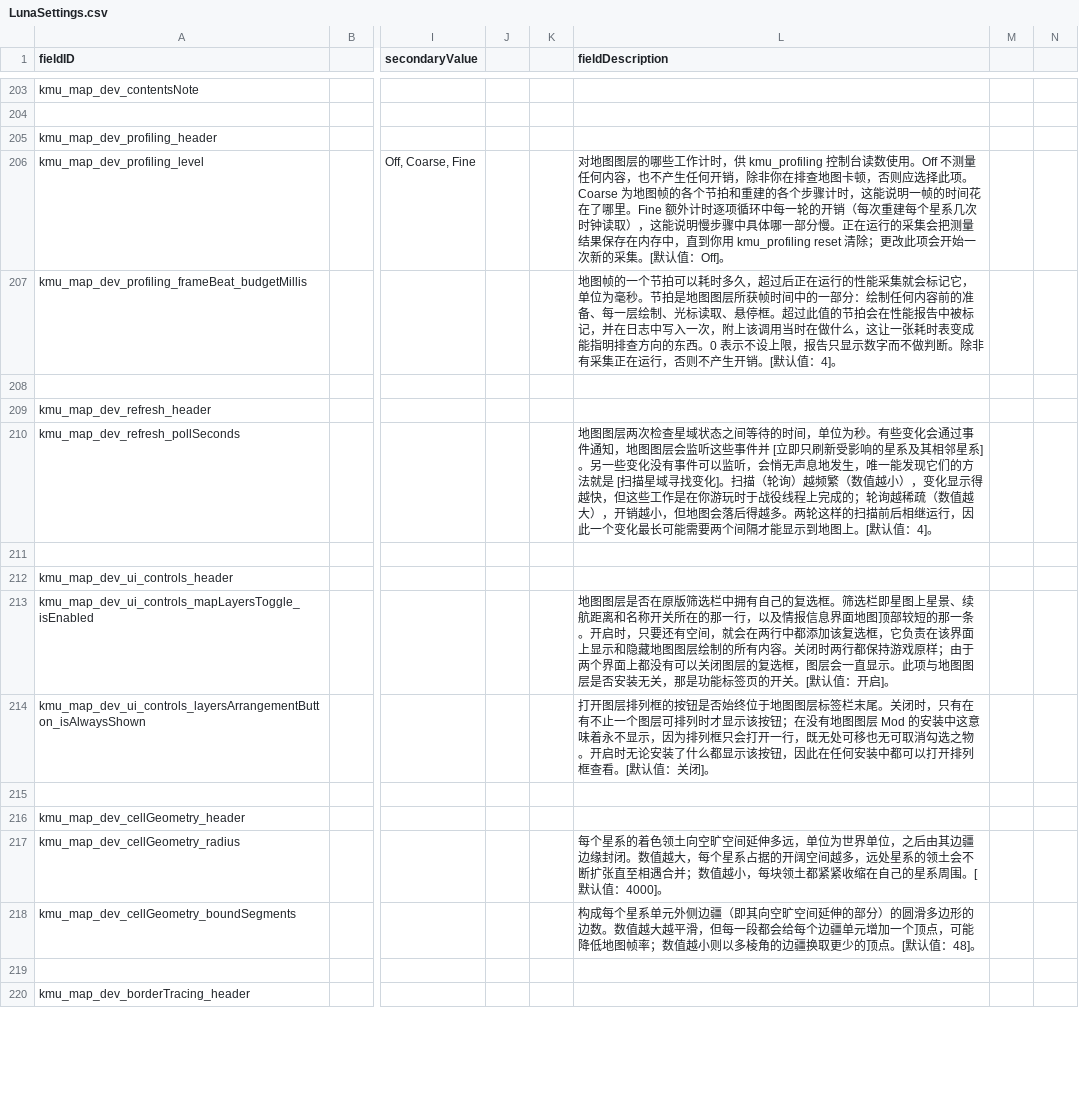
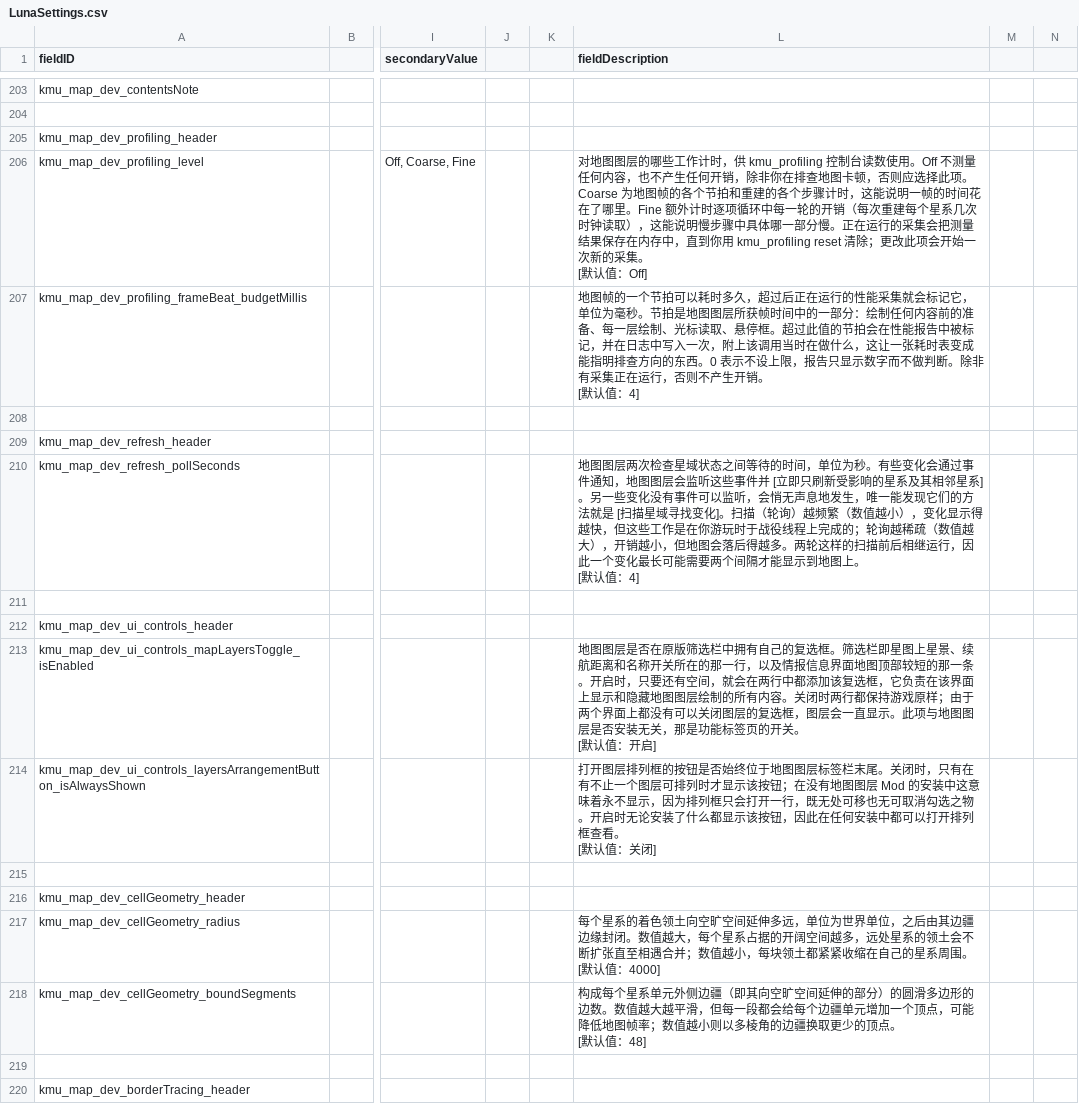
Before and after one commit to Klark-Morrigan/Starsector-Mod-KMU, a CSV file: localisation/zh-hans/LunaSettings.csv, drawn as a sheet; only a part is shown, gaps mark what is left out; ↵ is a line break in a cell; the diff covers the shown part only; the diff names each change by its address in the sheet, - before the commit and + after, or states it on an @@ line.

```diff
--- a/localisation/zh-hans/LunaSettings.csv
+++ b/localisation/zh-hans/LunaSettings.csv
-L206 (fieldDescription): …的采集。[默认值：Off]。
+L206 (fieldDescription): …的采集。 ↵ [默认值：Off]
-L207 (fieldDescription): …生开销。[默认值：4]。
+L207 (fieldDescription): …生开销。 ↵ [默认值：4]
-L210 (fieldDescription): …地图上。[默认值：4]。
+L210 (fieldDescription): …地图上。 ↵ [默认值：4]
-L213 (fieldDescription): …的开关。[默认值：开启]。
+L213 (fieldDescription): …的开关。 ↵ [默认值：开启]
-L214 (fieldDescription): …框查看。[默认值：关闭]。
+L214 (fieldDescription): …框查看。 ↵ [默认值：关闭]
-L217 (fieldDescription): …系周围。[默认值：4000]。
+L217 (fieldDescription): …系周围。 ↵ [默认值：4000]
-L218 (fieldDescription): …的顶点。[默认值：48]。
+L218 (fieldDescription): …的顶点。 ↵ [默认值：48]
```
Also changed, not shown: 146 edited cells elsewhere in this file, localisation/en/LunaSettings.csv.
